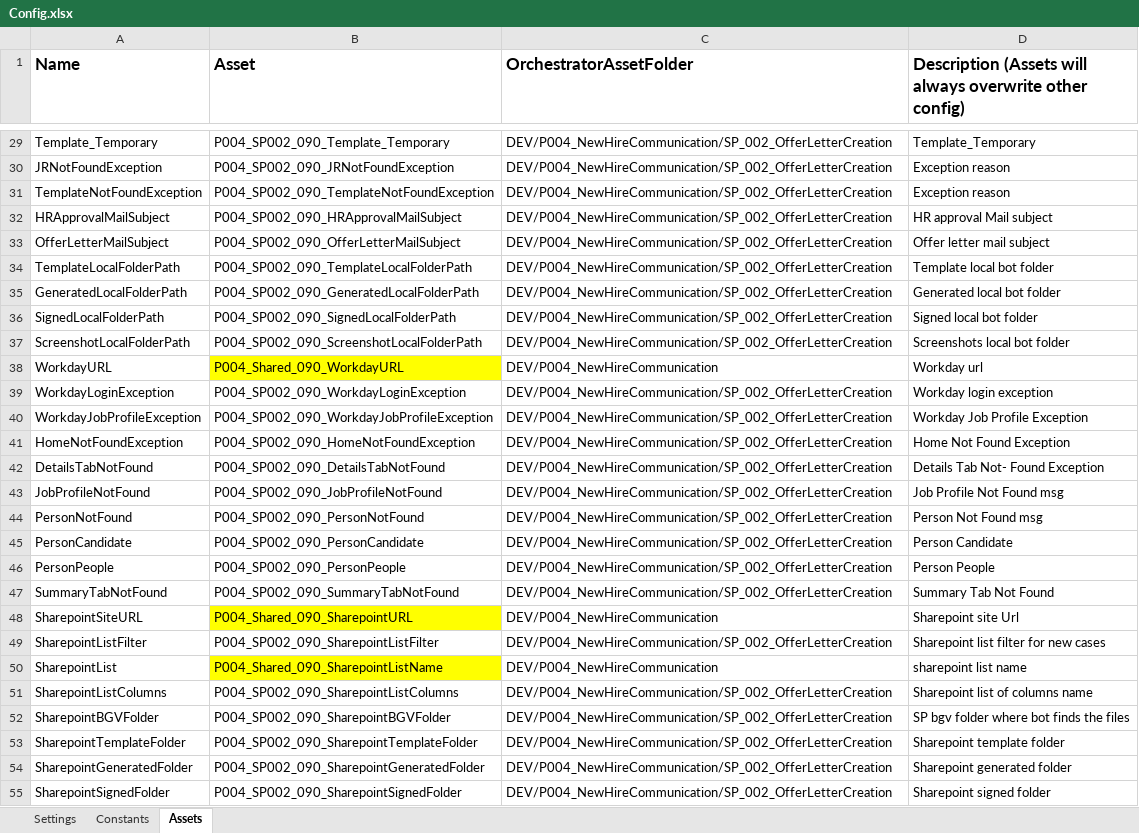
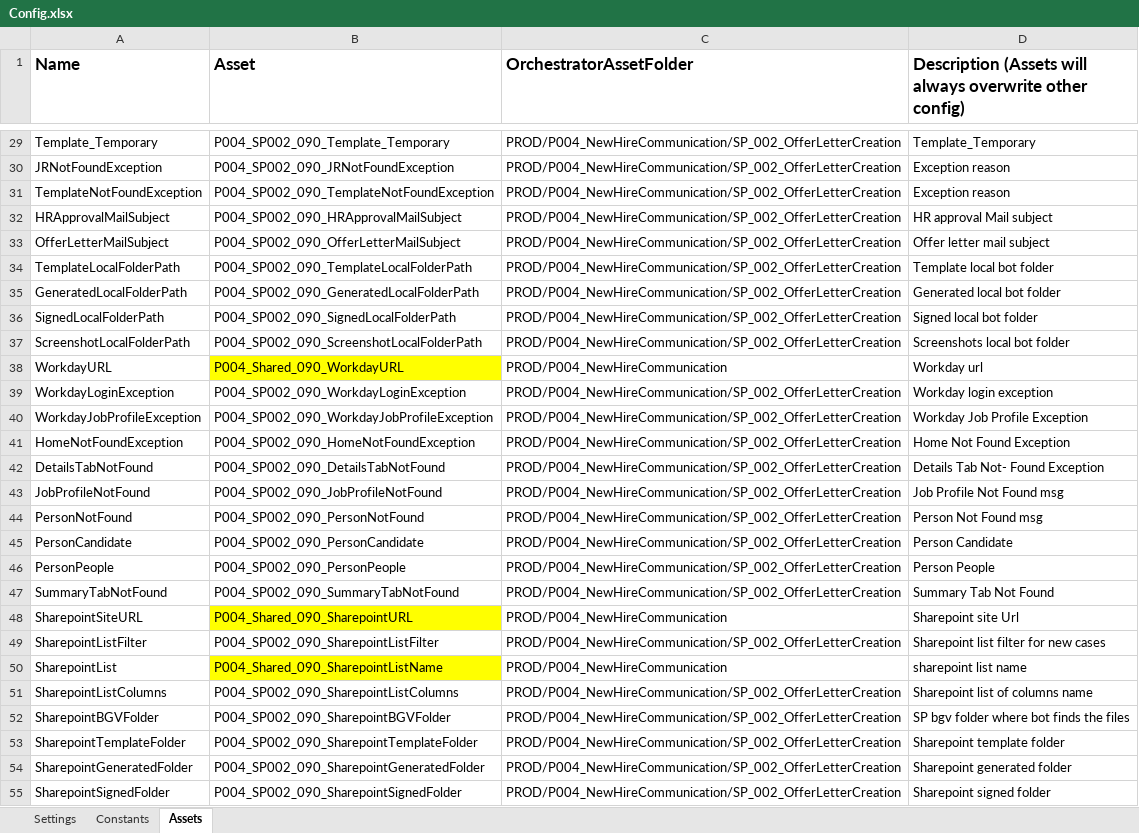
Before and after one commit to ok-omes-escrow/P004_SP002_090_NewHireCommunication_OfferLetterCreation_Performer, an Excel workbook: Data/Config.xlsx, sheet Assets, drawn as a sheet; only a part is shown, gaps mark what is left out; values as stored, in another font and other column widths than the file's, no borders; the diff covers the shown part only; the diff names each change by its address in the sheet, - before the commit and + after, or states it on an @@ line.

Commit message:
Updated Config for PROD folder

```diff
--- a/Data/Config.xlsx (sheet Assets)
+++ b/Data/Config.xlsx (sheet Assets)
-C29:C37 (OrchestratorAssetFolder): DEV/P004_NewHireCommunication/SP_002_OfferLetterCreation
+C29:C37 (OrchestratorAssetFolder): PROD/P004_NewHireCommunication/SP_002_OfferLetterCreation
-C38 (OrchestratorAssetFolder): DEV/P004_NewHireCommunication
+C38 (OrchestratorAssetFolder): PROD/P004_NewHireCommunication
-C39:C47 (OrchestratorAssetFolder): DEV/P004_NewHireCommunication/SP_002_OfferLetterCreation
+C39:C47 (OrchestratorAssetFolder): PROD/P004_NewHireCommunication/SP_002_OfferLetterCreation
-C48 (OrchestratorAssetFolder): DEV/P004_NewHireCommunication
+C48 (OrchestratorAssetFolder): PROD/P004_NewHireCommunication
-C49 (OrchestratorAssetFolder): DEV/P004_NewHireCommunication/SP_002_OfferLetterCreation
+C49 (OrchestratorAssetFolder): PROD/P004_NewHireCommunication/SP_002_OfferLetterCreation
-C50 (OrchestratorAssetFolder): DEV/P004_NewHireCommunication
+C50 (OrchestratorAssetFolder): PROD/P004_NewHireCommunication
-C51:C55 (OrchestratorAssetFolder): DEV/P004_NewHireCommunication/SP_002_OfferLetterCreation
+C51:C55 (OrchestratorAssetFolder): PROD/P004_NewHireCommunication/SP_002_OfferLetterCreation
```
Also changed, not shown: 50 edited cells elsewhere in this sheet, sheet Settings, sheet Constants.
